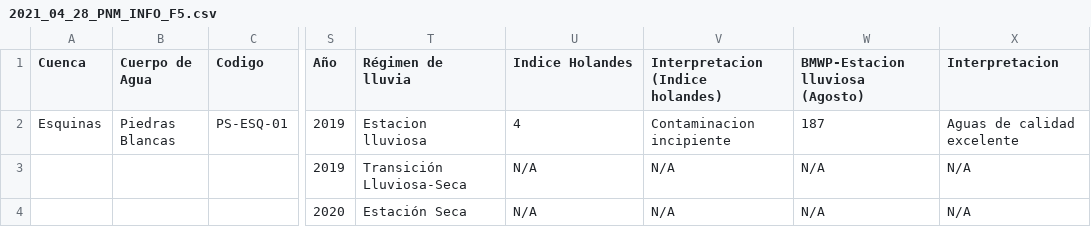
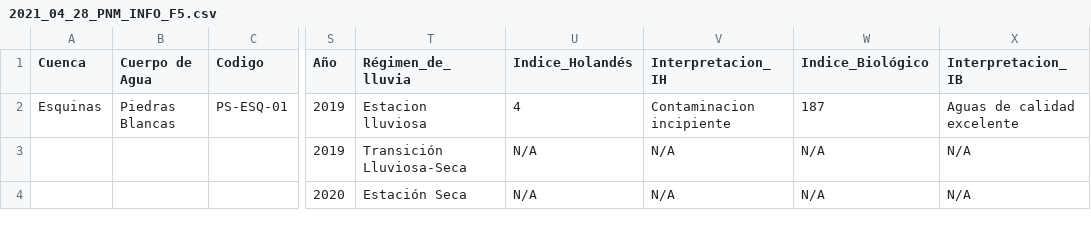
Before and after one commit to EsmeVar/PNM_FASE_5, a CSV file: 2021_04_28_PNM_INFO_F5.csv, drawn as a sheet; only a part is shown, gaps mark what is left out; the diff names each change by its address in the sheet, - before the commit and + after, or states it on an @@ line.

Commit message:
Add files via upload

```diff
--- a/2021_04_28_PNM_INFO_F5.csv
+++ b/2021_04_28_PNM_INFO_F5.csv
-T1: Régimen de lluvia
+T1: Régimen_de_lluvia
-U1: Indice Holandes
+U1: Indice_Holandés
-V1: Interpretacion (Indice holandes)
+V1: Interpretacion_IH
-W1: BMWP-Estacion lluviosa (Agosto)
+W1: Indice_Biológico
-X1: Interpretacion
+X1: Interpretacion_IB
```
